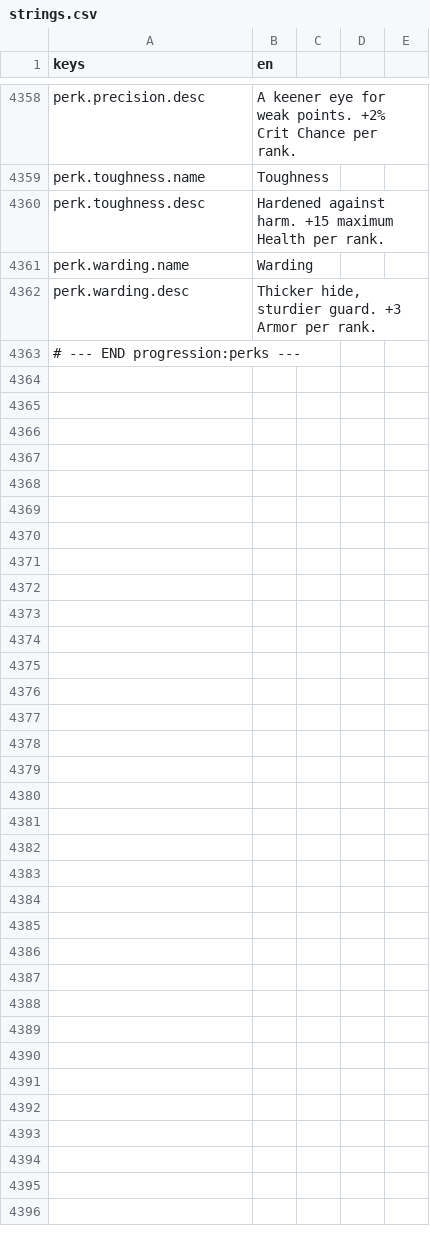
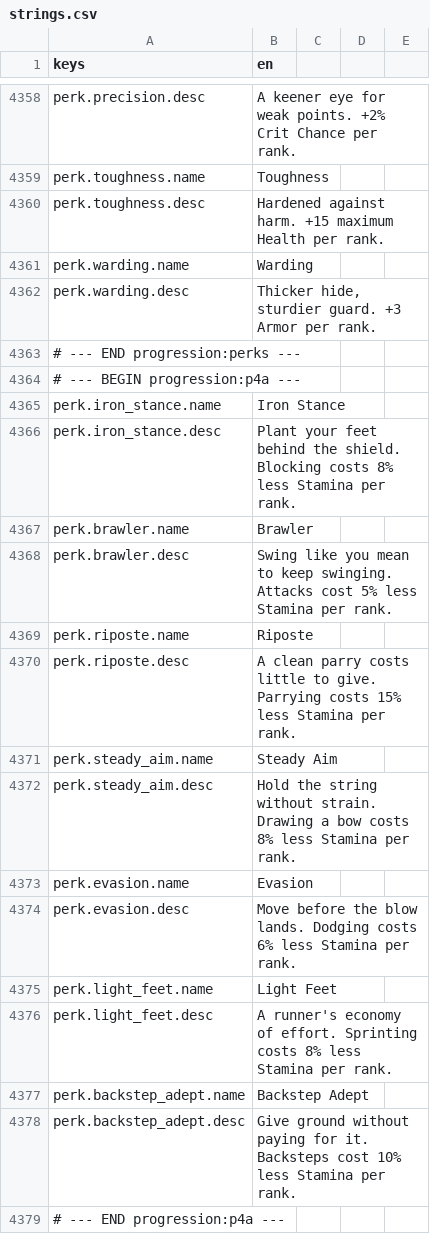
Before and after one commit to TharrosDev/EmberVale, a CSV file: data/locale/strings.csv, drawn as a sheet; only a part is shown, gaps mark what is left out.

Commit message:
Combat stamina perk hooks: block, parry, attack, bow draw, dodge, sprint
Stamina prices at the dodge, block, parry, swing/heavy/charge/plunge, bow draw and
sprint sites are multiplied by PerkQuery.Factor (capped by PerkEffectMath, neutral for
any entity without perks). Seven perks author the kinds: iron_stance, brawler, riposte,
steady_aim, evasion, light_feet, backstep_adept (the dodge reads a roll/backstep qualifier).
The lifecycle perks probe checks the authored values through PerkQuery; a unit test pins the
qualifier stacking and the floor.

```diff
--- a/data/locale/strings.csv
+++ b/data/locale/strings.csv
@@ -4363 +4363,17 @@ perk.warding.desc,"Thicker hide, sturdier guard. +3 Armor per rank."
 # --- END progression:perks ---
+# --- BEGIN progression:p4a ---
+perk.iron_stance.name,Iron Stance
+perk.iron_stance.desc,Plant your feet behind the shield. Blocking costs 8% less Stamina per rank.
+perk.brawler.name,Brawler
+perk.brawler.desc,Swing like you mean to keep swinging. Attacks cost 5% less Stamina per rank.
+perk.riposte.name,Riposte
+perk.riposte.desc,A clean parry costs little to give. Parrying costs 15% less Stamina per rank.
+perk.steady_aim.name,Steady Aim
+perk.steady_aim.desc,Hold the string without strain. Drawing a bow costs 8% less Stamina per rank.
+perk.evasion.name,Evasion
+perk.evasion.desc,Move before the blow lands. Dodging costs 6% less Stamina per rank.
+perk.light_feet.name,Light Feet
+perk.light_feet.desc,A runner's economy of effort. Sprinting costs 8% less Stamina per rank.
+perk.backstep_adept.name,Backstep Adept
+perk.backstep_adept.desc,Give ground without paying for it. Backsteps cost 10% less Stamina per rank.
+# --- END progression:p4a ---
```
Also changed, not shown: 18 other files.
